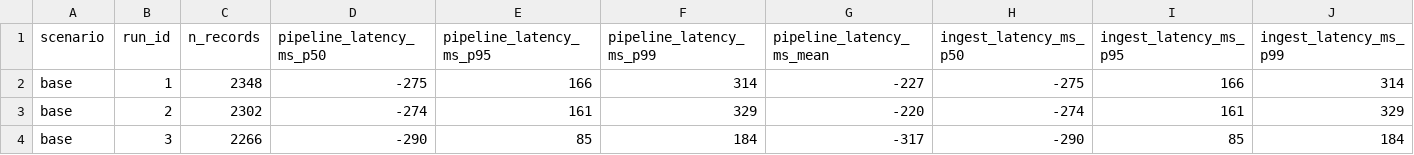
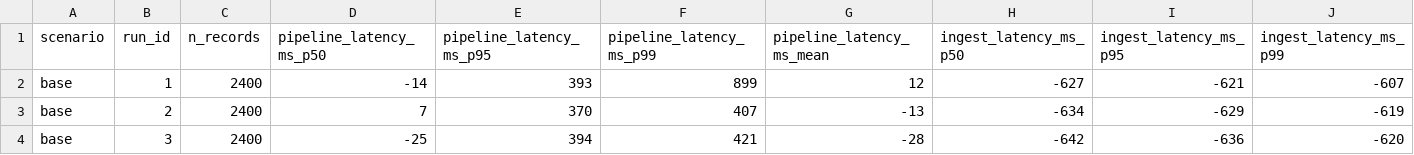
Before and after one commit to luciarevaliente/tfg-biomedical-streaming-platform-aws, a CSV file: experiments/results_base/summary.csv, drawn as a sheet; only a part is shown; the diff covers the shown part only; the diff names each change by its address in the sheet, - before the commit and + after, or states it on an @@ line.

Commit message:
Deleting latency_pipeline_ms metric

```diff
--- a/experiments/results_base/summary.csv
+++ b/experiments/results_base/summary.csv
-C2 (n_records): 2348
+C2 (n_records): 2400
-D2 (pipeline_latency_ms_p50): -275
+D2 (pipeline_latency_ms_p50): -14
-E2 (pipeline_latency_ms_p95): 166
+E2 (pipeline_latency_ms_p95): 393
-F2 (pipeline_latency_ms_p99): 314
+F2 (pipeline_latency_ms_p99): 899
-G2 (pipeline_latency_ms_mean): -227
+G2 (pipeline_latency_ms_mean): 12
-H2 (ingest_latency_ms_p50): -275
+H2 (ingest_latency_ms_p50): -627
-I2 (ingest_latency_ms_p95): 166
+I2 (ingest_latency_ms_p95): -621
-J2 (ingest_latency_ms_p99): 314
+J2 (ingest_latency_ms_p99): -607
-C3 (n_records): 2302
+C3 (n_records): 2400
-D3 (pipeline_latency_ms_p50): -274
+D3 (pipeline_latency_ms_p50): 7
-E3 (pipeline_latency_ms_p95): 161
+E3 (pipeline_latency_ms_p95): 370
-F3 (pipeline_latency_ms_p99): 329
+F3 (pipeline_latency_ms_p99): 407
-G3 (pipeline_latency_ms_mean): -220
+G3 (pipeline_latency_ms_mean): -13
-H3 (ingest_latency_ms_p50): -274
+H3 (ingest_latency_ms_p50): -634
-I3 (ingest_latency_ms_p95): 161
+I3 (ingest_latency_ms_p95): -629
-J3 (ingest_latency_ms_p99): 329
+J3 (ingest_latency_ms_p99): -619
-C4 (n_records): 2266
+C4 (n_records): 2400
-D4 (pipeline_latency_ms_p50): -290
+D4 (pipeline_latency_ms_p50): -25
-E4 (pipeline_latency_ms_p95): 85
+E4 (pipeline_latency_ms_p95): 394
-F4 (pipeline_latency_ms_p99): 184
+F4 (pipeline_latency_ms_p99): 421
-G4 (pipeline_latency_ms_mean): -317
+G4 (pipeline_latency_ms_mean): -28
-H4 (ingest_latency_ms_p50): -290
+H4 (ingest_latency_ms_p50): -642
-I4 (ingest_latency_ms_p95): 85
+I4 (ingest_latency_ms_p95): -636
-J4 (ingest_latency_ms_p99): 184
+J4 (ingest_latency_ms_p99): -620
```
Also changed, not shown: 15 edited cells elsewhere in this file, 10 other files.
